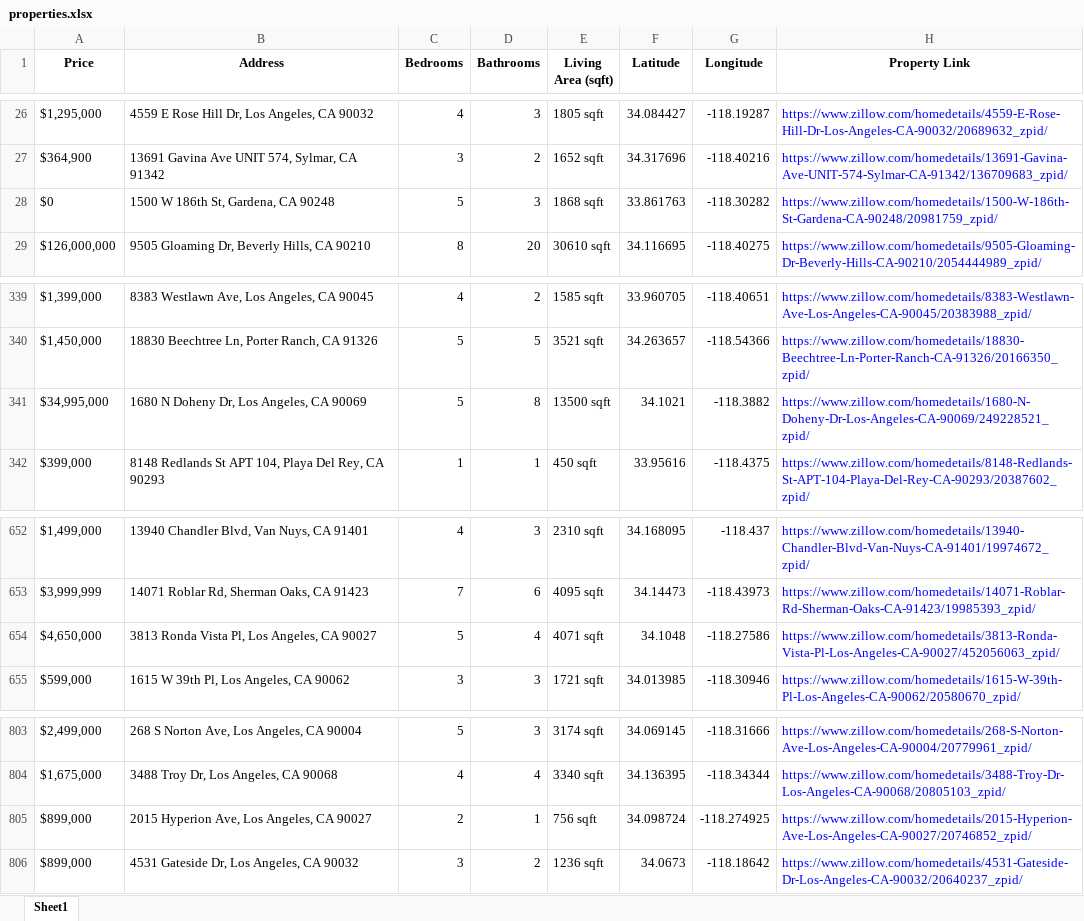
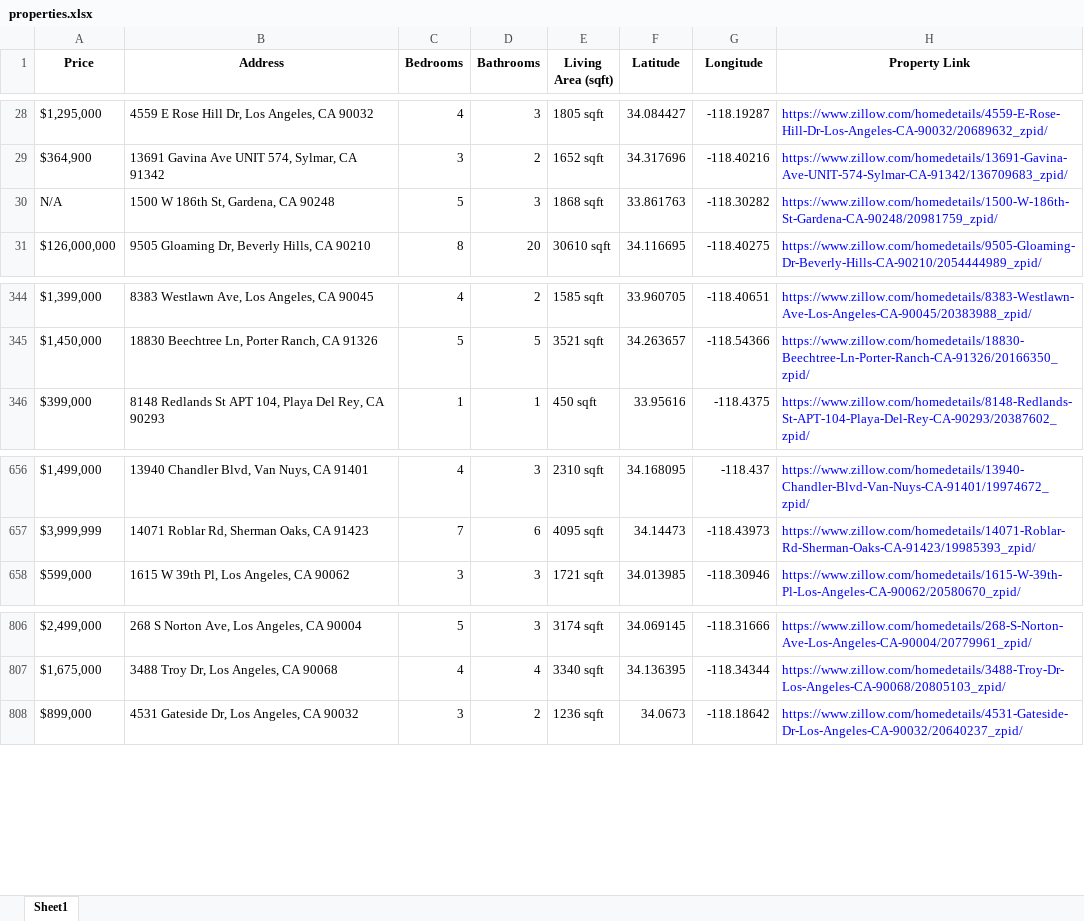
Before and after one commit to milanaK9/Zillow-repository-scraper, an Excel workbook: properties.xlsx, sheet Sheet1, drawn as a sheet; only a part is shown, gaps mark what is left out; values as stored, in another font and other column widths than the file's, no borders; removed rows and columns are numbered as before the commit, all else as after; the diff covers the shown part only; the diff names each change by its address in the sheet, - before the commit and + after, or states it on an @@ line.

```diff
--- a/properties.xlsx (sheet Sheet1)
+++ b/properties.xlsx (sheet Sheet1)
-A30 (Price): $0
+A30 (Price): N/A
-row 341: $34,995,000 | 1680 N Doheny Dr, Los Angeles, CA 90069 | 5 | 8 | 13500 sqft | 34.1021 | -118.3882 | https://www.zillow.com/homedetails/1680-N-Doheny-Dr-Los-Angeles-CA-90069/249228521_zpid/
-row 654: $4,650,000 | 3813 Ronda Vista Pl, Los Angeles, CA 90027 | 5 | 4 | 4071 sqft | 34.1048 | -118.27586 | https://www.zillow.com/homedetails/3813-Ronda-Vista-Pl-Los-Angeles-CA-90027/452056063_zpid/
-row 805: $899,000 | 2015 Hyperion Ave, Los Angeles, CA 90027 | 2 | 1 | 756 sqft | 34.098724 | -118.274925 | https://www.zillow.com/homedetails/2015-Hyperion-Ave-Los-Angeles-CA-90027/20746852_zpid/
```
Also changed, not shown: 5 added rows and 2 removed rows elsewhere in this sheet, 1 other file.
